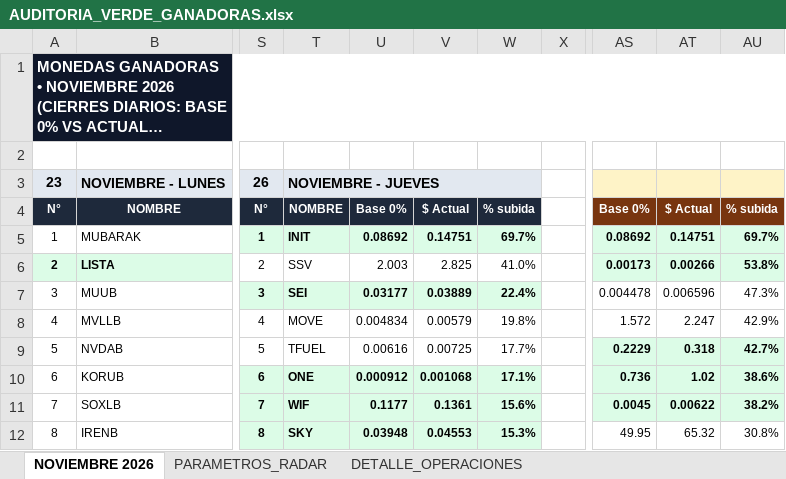
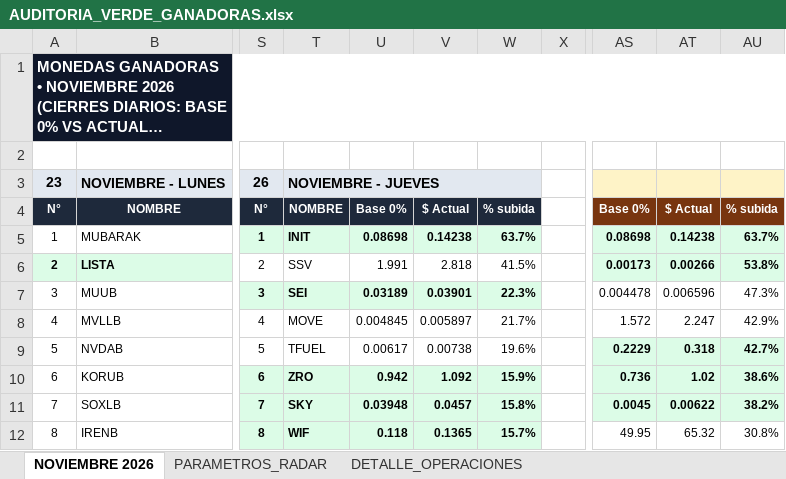
Before and after one commit to kjanoto-coder/panel-cripto, an Excel workbook: AUDITORIA_VERDE_GANADORAS.xlsx, sheet NOVIEMBRE 2026, drawn as a sheet; only a part is shown, gaps mark what is left out; long unchanged cells end in …; values as stored, in another font and other column widths than the file's, no borders; the diff covers the shown part only; the diff names each change by its address in the sheet, - before the commit and + after, or states it on an @@ line.

```diff
--- a/AUDITORIA_VERDE_GANADORAS.xlsx (sheet NOVIEMBRE 2026)
+++ b/AUDITORIA_VERDE_GANADORAS.xlsx (sheet NOVIEMBRE 2026)
-U5: 0.08692
+U5: 0.08698
-V5: 0.14751
+V5: 0.14238
-W5: 69.7%
+W5: 63.7%
-AS5: 0.08692
+AS5: 0.08698
-AT5: 0.14751
+AT5: 0.14238
-AU5: 69.7%
+AU5: 63.7%
-U6: 2.003
+U6: 1.991
-V6: 2.825
+V6: 2.818
-W6: 41.0%
+W6: 41.5%
-U7: 0.03177
+U7: 0.03189
-V7: 0.03889
+V7: 0.03901
-W7: 22.4%
+W7: 22.3%
-U8: 0.004834
+U8: 0.004845
-V8: 0.00579
+V8: 0.005897
-W8: 19.8%
+W8: 21.7%
-U9: 0.00616
+U9: 0.00617
-V9: 0.00725
+V9: 0.00738
-W9: 17.7%
+W9: 19.6%
-T10: ONE
+T10: ZRO
-U10: 0.000912
+U10: 0.942
-V10: 0.001068
+V10: 1.092
-W10: 17.1%
+W10: 15.9%
-T11: WIF
+T11: SKY
-U11: 0.1177
+U11: 0.03948
-V11: 0.1361
+V11: 0.0457
-W11: 15.6%
+W11: 15.8%
-T12: SKY
+T12: WIF
-U12: 0.03948
+U12: 0.118
-V12: 0.04553
+V12: 0.1365
-W12: 15.3%
+W12: 15.7%
```
Also changed, not shown: 49 edited cells and cell formats elsewhere in this sheet, sheet DETALLE_OPERACIONES, sheet PARAMETROS_RADAR, 1 other file.
